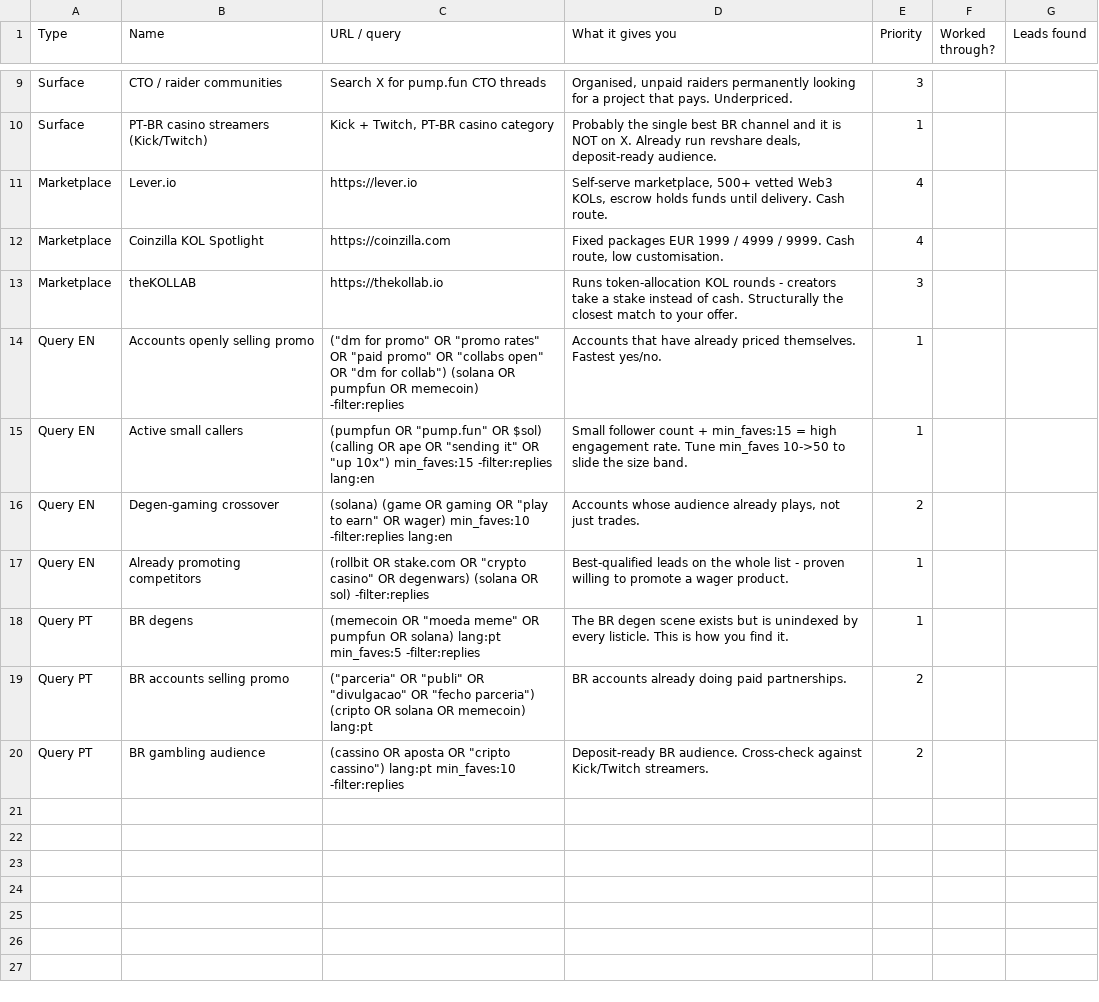
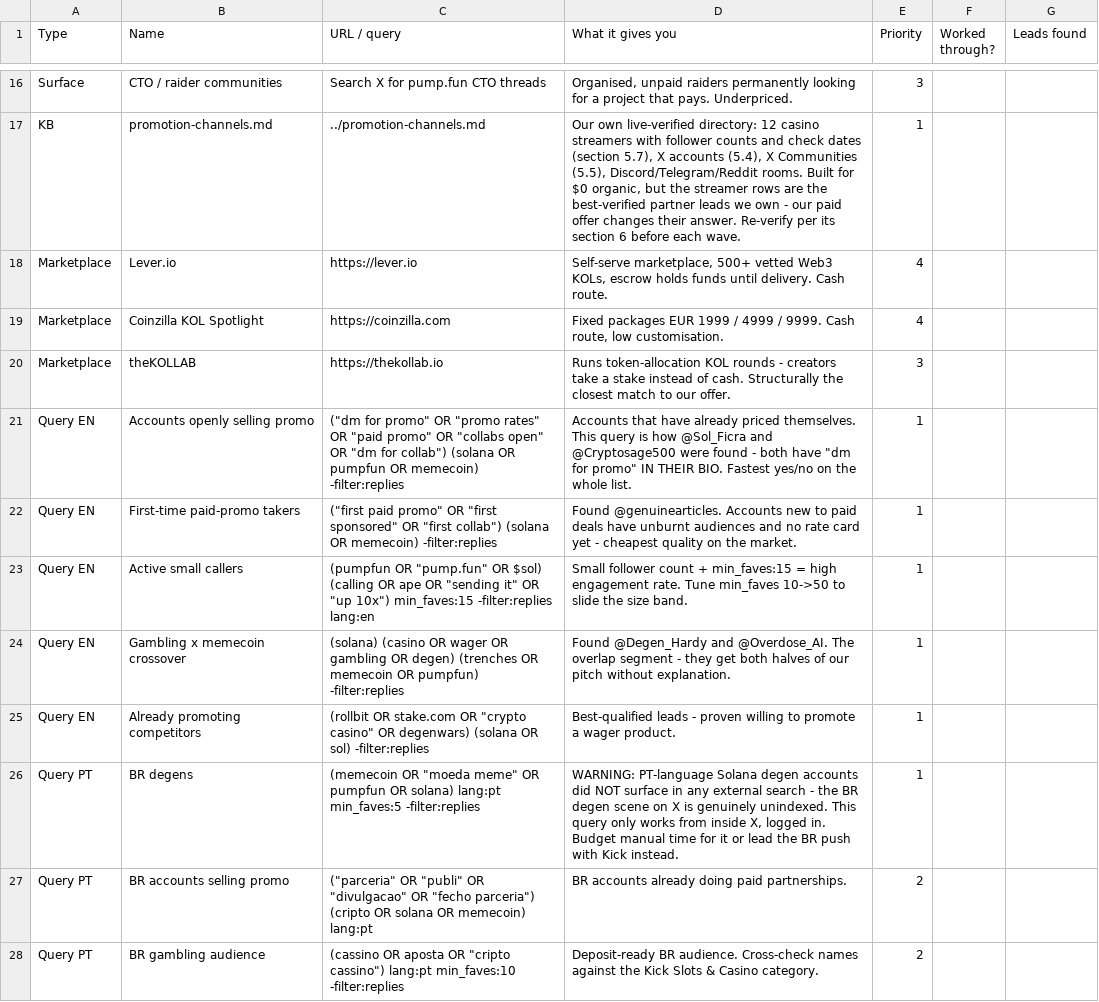
Before and after one commit to marcusruas/monkify-meta, a CSV file: marketing/kol-outreach-tracker/2-sourcing.csv, drawn as a sheet; only a part is shown, gaps mark what is left out; removed rows and columns are numbered as before the commit, all else as after; the diff covers the shown part only; the diff names each change by its address in the sheet, - before the commit and + after, or states it on an @@ line.

```diff
--- a/marketing/kol-outreach-tracker/2-sourcing.csv
+++ b/marketing/kol-outreach-tracker/2-sourcing.csv
-row 10: Surface | PT-BR casino streamers (Kick/Twitch) | Kick + Twitch, PT-BR casino category | Probably the single best BR channel and it is NOT on X. Already run revshare deals, deposit-ready audience. | 1
+row 17: KB | promotion-channels.md | ../promotion-channels.md | Our own live-verified directory: 12 casino streamers with follower counts and check dates (section 5.7), X accounts (5.4), X Communities (5.5), Discord/Telegram/Reddit rooms. Built for $0 organic, but the streamer rows are the best-verified partner leads we own - our paid offer changes their answer. Re-verify per its section 6 before each wave. | 1
-D20 (What it gives you): …match to your offer.
+D20 (What it gives you): …match to our offer.
-D21 (What it gives you): …priced themselves. Fastest yes/no.
+D21 (What it gives you): …priced themselves. This query is how @Sol_Ficra and @Cryptosage500 were found - both have "dm for promo" IN THEIR BIO. Fastest yes/no on the whole list.
+row 22: Query EN | First-time paid-promo takers | ("first paid promo" OR "first sponsored" OR "first collab") (solana OR memecoin) -filter:replies | Found @genuinearticles. Accounts new to paid deals have unburnt audiences and no rate card yet - cheapest quality on the market. | 1
-row 16: Query EN | Degen-gaming crossover | (solana) (game OR gaming OR "play to earn" OR wager) min_faves:10 -filter:replies lang:en | Accounts whose audience already plays, not just trades. | 2
+row 24: Query EN | Gambling x memecoin crossover | (solana) (casino OR wager OR gambling OR degen) (trenches OR memecoin OR pumpfun) -filter:replies | Found @Degen_Hardy and @Overdose_AI. The overlap segment - they get both halves of our pitch without explanation. | 1
-D25 (What it gives you): Best-qualified leads on the whole list - proven…
+D25 (What it gives you): Best-qualified leads - proven…
-D26 (What it gives you): The BR degen scene exists but is unindexed by every listicle. This is how you find it.
+D26 (What it gives you): WARNING: PT-language Solana degen accounts did NOT surface in any external search - the BR degen scene on X is genuinely unindexed. This query only works from inside X, logged in. Budget manual time for it or lead the BR push with Kick instead.
-D28 (What it gives you): …audience. Cross-check against Kick/Twitch streamers.
+D28 (What it gives you): …audience. Cross-check names against the Kick Slots & Casino category.
```
Also changed, not shown: 7 added rows and 7 edited cells elsewhere in this file, 2 other files.
